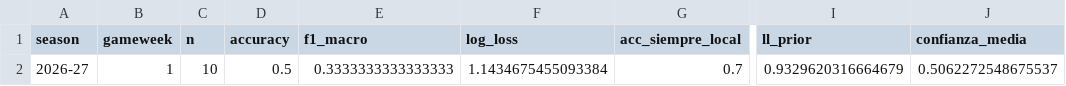
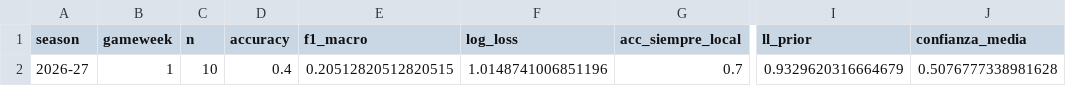
Before and after one commit to bajdanico-cpu/tp-implementacion-nube, a CSV file: monitoring/output/monitoreo_2026-27.csv, drawn as a sheet; only a part is shown, gaps mark what is left out; the diff names each change by its address in the sheet, - before the commit and + after, or states it on an @@ line.

```diff
--- a/monitoring/output/monitoreo_2026-27.csv
+++ b/monitoring/output/monitoreo_2026-27.csv
-D2 (accuracy): 0.5
+D2 (accuracy): 0.4
-E2 (f1_macro): 0.3333333333333333
+E2 (f1_macro): 0.20512820512820515
-F2 (log_loss): 1.1434675455093384
+F2 (log_loss): 1.0148741006851196
-J2 (confianza_media): 0.5062272548675537
+J2 (confianza_media): 0.5076777338981628
```
Also changed, not shown: 3 other files.
